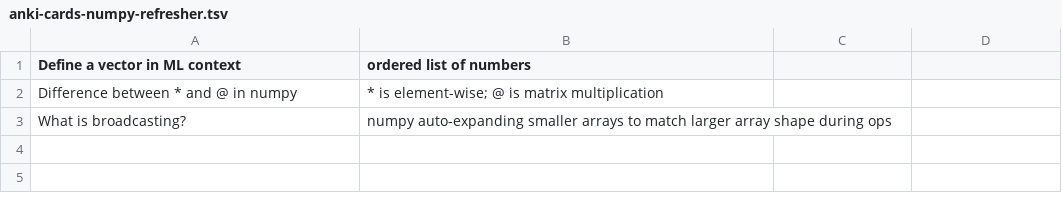
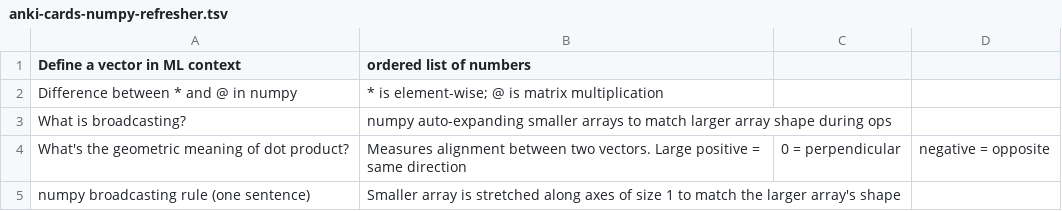
Before and after one commit to MastanSV/ai-engineering-journey, a TSV file: concepts/anki-cards-numpy-refresher.tsv, drawn as a sheet; the diff names each change by its address in the sheet, - before the commit and + after, or states it on an @@ line.

```diff
--- a/concepts/anki-cards-numpy-refresher.tsv
+++ b/concepts/anki-cards-numpy-refresher.tsv
+row 4: What's the geometric meaning of dot product? | Measures alignment between two vectors. Large positive = same direction | 0 = perpendicular | negative = opposite
+row 5: numpy broadcasting rule (one sentence) | Smaller array is stretched along axes of size 1 to match the larger array's shape
```
Also changed, not shown: 1 other file.
